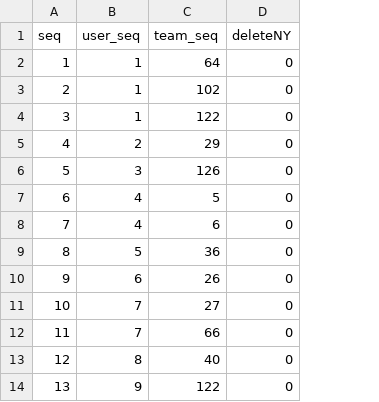
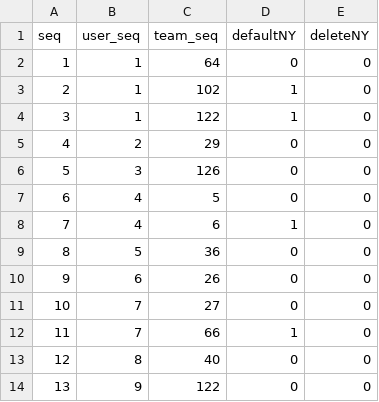
Before and after one commit to HIMMEL95/db_tr, a CSV file: mysql/dataFile/teamUser.csv, drawn as a sheet; only a part is shown; the diff names each change by its address in the sheet, - before the commit and + after, or states it on an @@ line.

```diff
--- a/mysql/dataFile/teamUser.csv
+++ b/mysql/dataFile/teamUser.csv
+column D (defaultNY), rows 2-14: 0 | 1 | 1 | 0 | 0 | 0 | 1 | 0 | 0 | 0 | 1 | 0 | 0
```
Also changed, not shown: mysql/dataFile/gameScore.csv, mysql/dataFile/gameScoreComment.csv, 3 other files.
